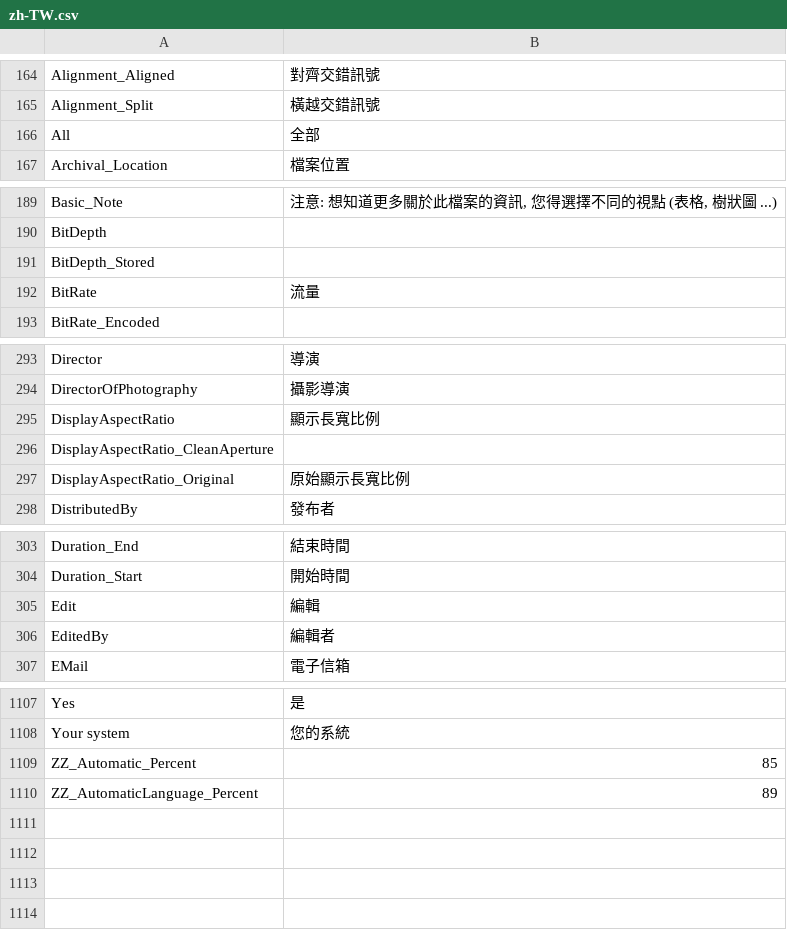
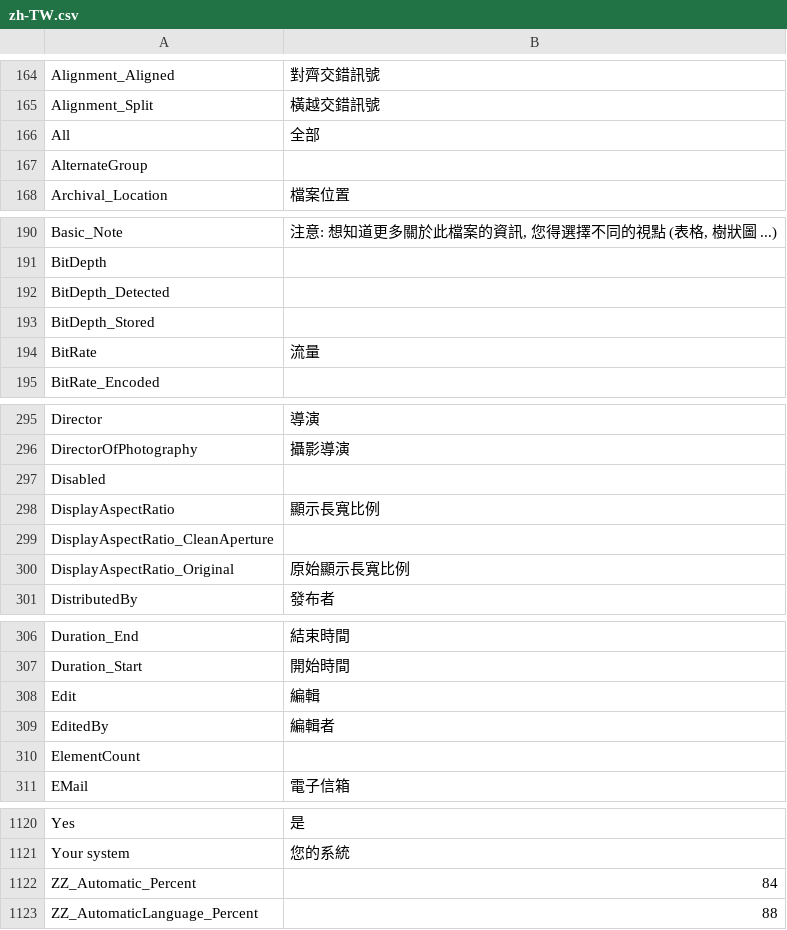
Before and after one commit to MediaPlayerClassic/mpc-be, a CSV file: trunk/src/ExtLib/MediaInfo/Language/zh-TW.csv, drawn as a sheet; only a part is shown, gaps mark what is left out; the diff covers the shown part only.

Commit message:
Обновление: MediaInfo git-v0.7.93-9-g77338707; Изменение: небольшая корректировка проектного файла MediaInfo.vcxproj.

```diff
--- a/trunk/src/ExtLib/MediaInfo/Language/zh-TW.csv
+++ b/trunk/src/ExtLib/MediaInfo/Language/zh-TW.csv
@@ -166,2 +166,3 @@ Alignment_Split;橫越交錯訊號
 All;全部
+AlternateGroup;
 Archival_Location;檔案位置
@@ -190,2 +191,3 @@ Basic_Note;注意: 想知道更多關於此檔案的資訊, 您得選擇不同
 BitDepth;
+BitDepth_Detected;
 BitDepth_Stored;
@@ -294,2 +296,3 @@ Director;導演
 DirectorOfPhotography;攝影導演
+Disabled;
 DisplayAspectRatio;顯示長寬比例
@@ -306,2 +309,3 @@ Edit;編輯
 EditedBy;編輯者
+ElementCount;
 EMail;電子信箱
@@ -1108,3 +1121,3 @@ Yes;是
 Your system;您的系統
-ZZ_Automatic_Percent;85
-ZZ_AutomaticLanguage_Percent;89
+ZZ_Automatic_Percent;84
+ZZ_AutomaticLanguage_Percent;88
```
Also changed, not shown: 9 added rows elsewhere in this file, trunk/src/ExtLib/MediaInfo/Language/be.csv, trunk/src/ExtLib/MediaInfo/Language/cs.csv, 47 other files.
